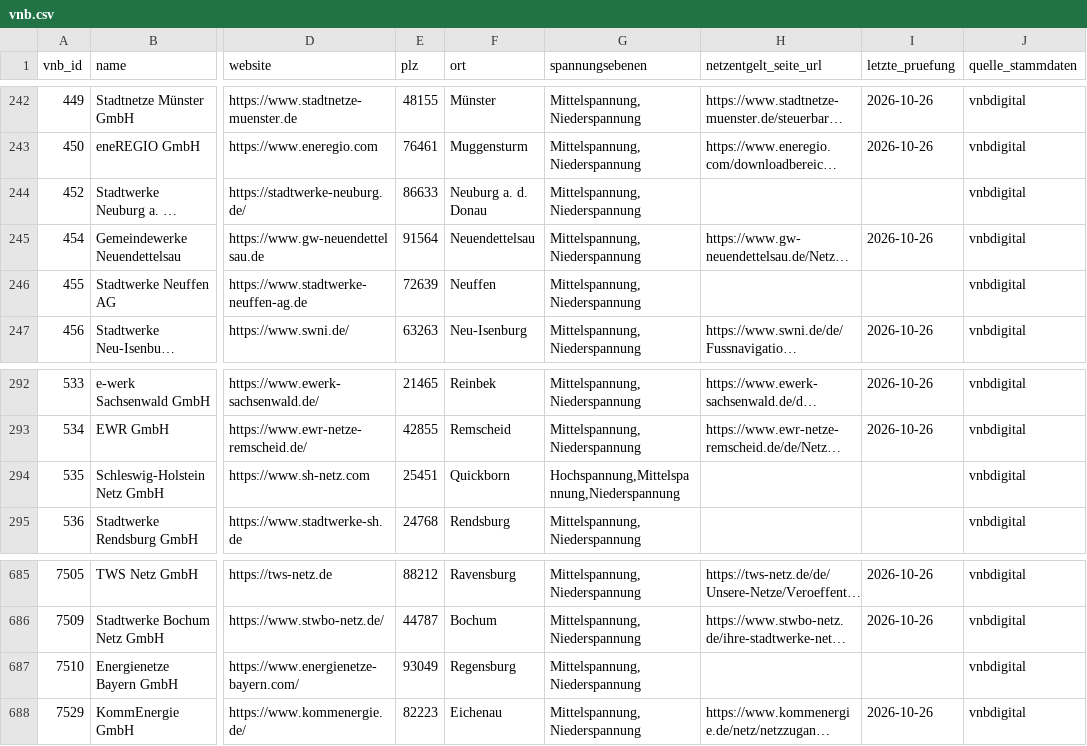
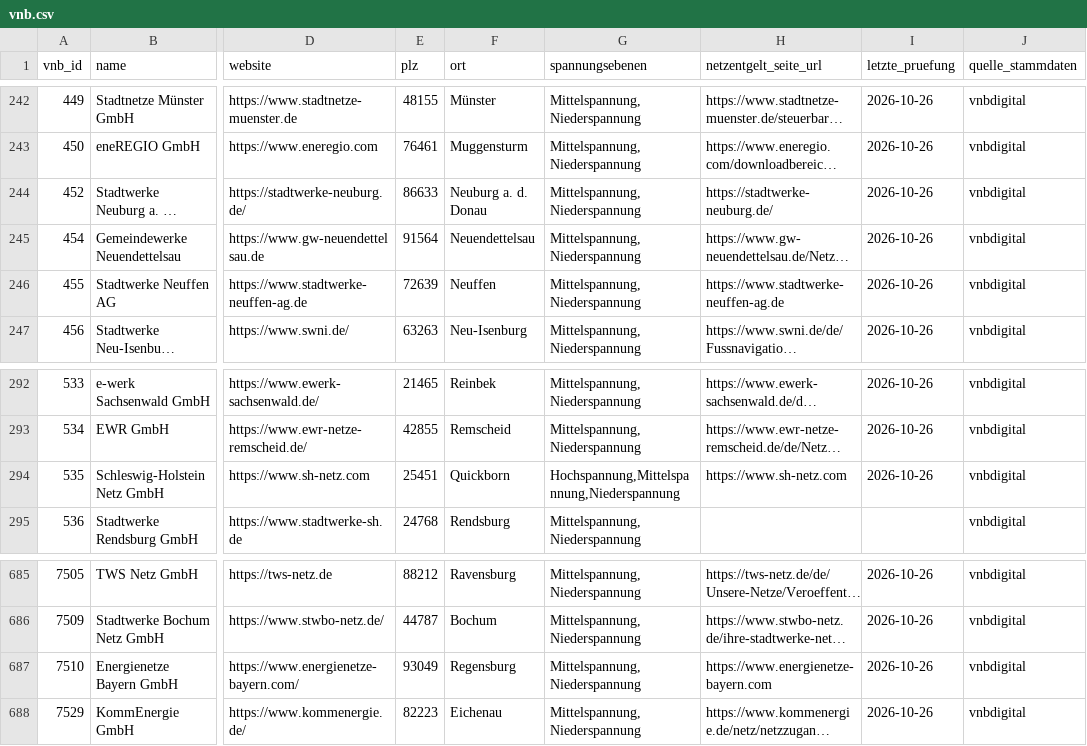
Before and after one commit to the78mole/Par14a-Database, a CSV file: data/vnb.csv, drawn as a sheet; only a part is shown, gaps mark what is left out; long unchanged cells end in …; the diff names each change by its address in the sheet, - before the commit and + after, or states it on an @@ line.

```diff
--- a/data/vnb.csv
+++ b/data/vnb.csv
-H244 (netzentgelt_seite_url): (empty)
+H244 (netzentgelt_seite_url): https://stadtwerke-neuburg.de/
-I244 (letzte_pruefung): (empty)
+I244 (letzte_pruefung): 2026-10-26
-H246 (netzentgelt_seite_url): (empty)
+H246 (netzentgelt_seite_url): https://www.stadtwerke-neuffen-ag.de
-I246 (letzte_pruefung): (empty)
+I246 (letzte_pruefung): 2026-10-26
-H294 (netzentgelt_seite_url): (empty)
+H294 (netzentgelt_seite_url): https://www.sh-netz.com
-I294 (letzte_pruefung): (empty)
+I294 (letzte_pruefung): 2026-10-26
-H687 (netzentgelt_seite_url): (empty)
+H687 (netzentgelt_seite_url): https://www.energienetze-bayern.com
-I687 (letzte_pruefung): (empty)
+I687 (letzte_pruefung): 2026-10-26
```
Also changed, not shown: data/2026/m3_zeitfenster.csv, data/2026/preisblatt.csv, 1 other file.
